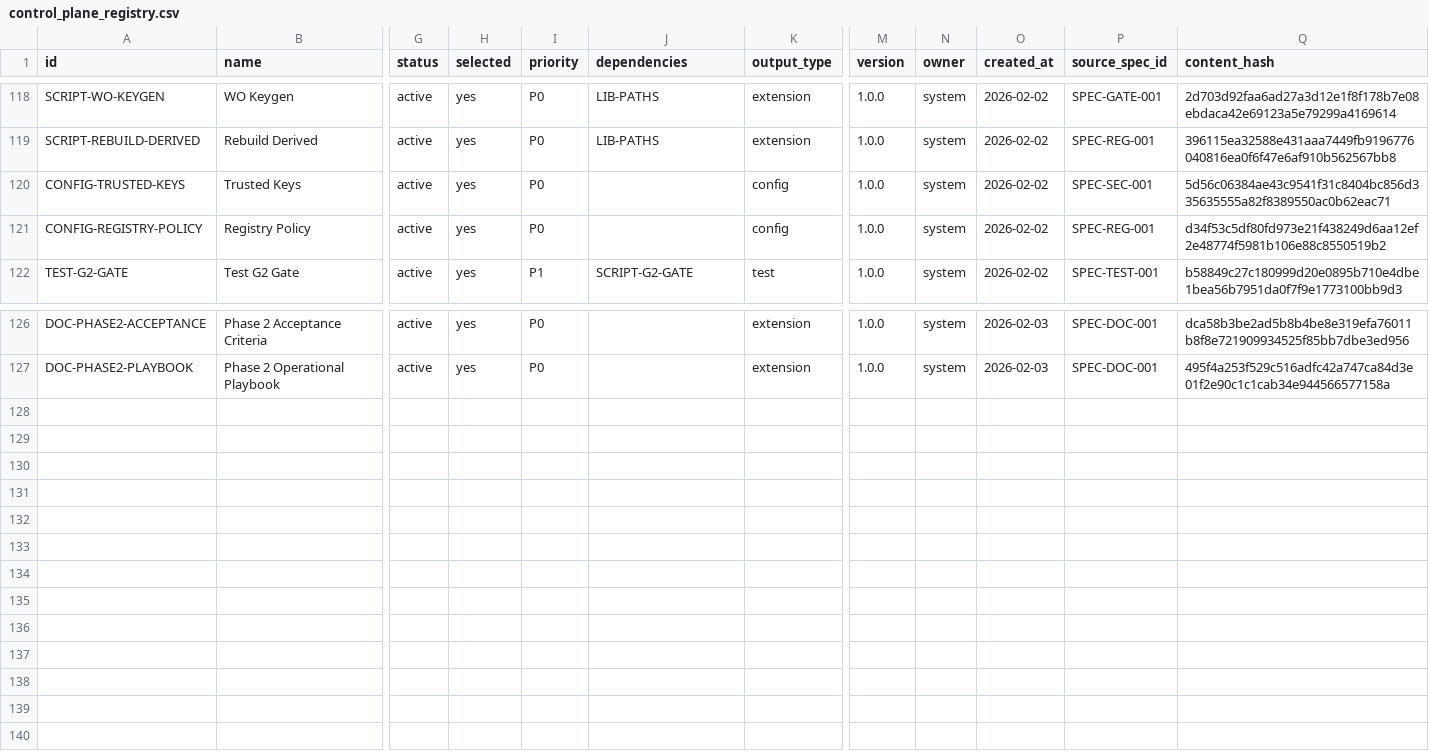
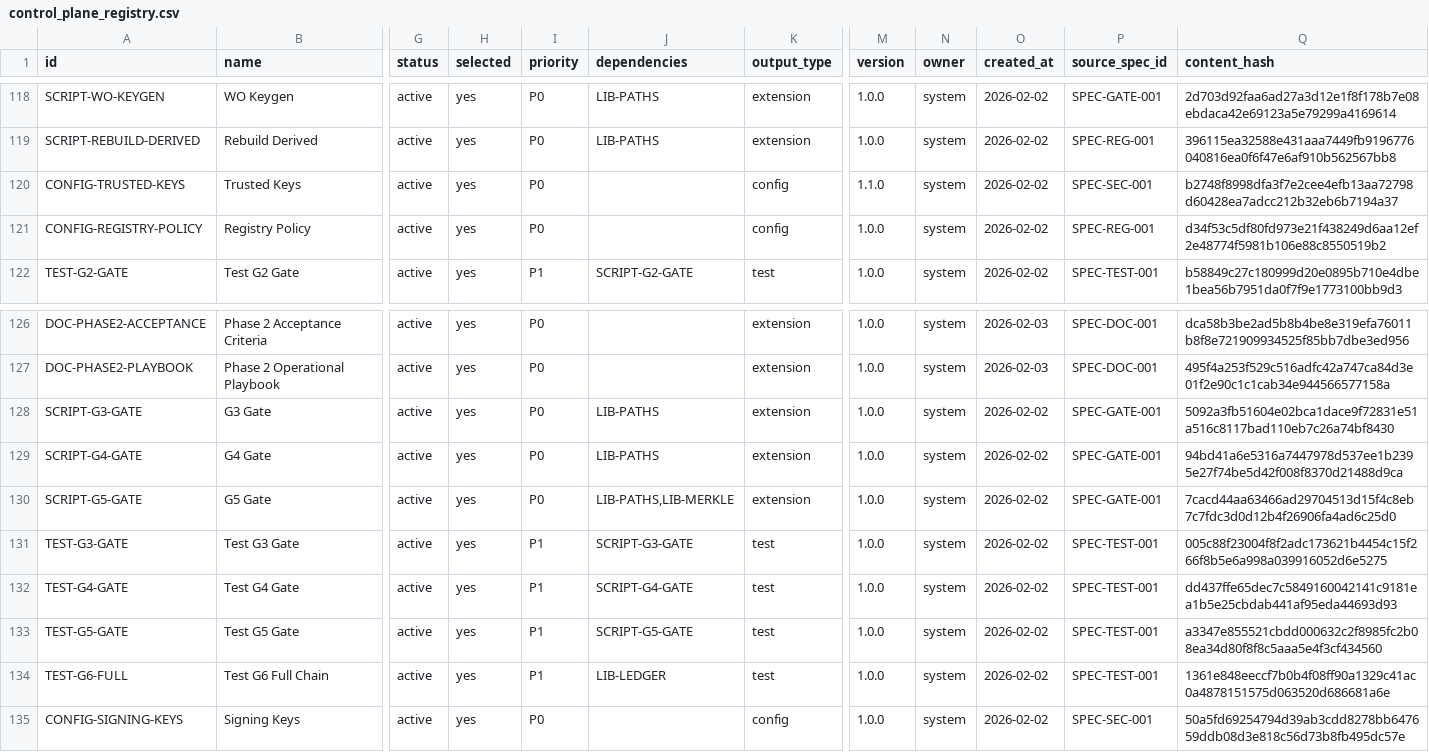
Before and after one commit to rabruni/Brain_Garden, a CSV file: Control_Plane_v2/registries/control_plane_registry.csv, drawn as a sheet; only a part is shown, gaps mark what is left out; rows hold the shown columns only; the diff names each change by its address in the sheet, - before the commit and + after, or states it on an @@ line.

```diff
--- a/Control_Plane_v2/registries/control_plane_registry.csv
+++ b/Control_Plane_v2/registries/control_plane_registry.csv
-M120 (version): 1.0.0
+M120 (version): 1.1.0
-Q120 (content_hash): 5d56c06384ae43c9541f31c8404bc856d335635555a82f8389550ac0b62eac71
+Q120 (content_hash): b2748f8998dfa3f7e2cee4efb13aa72798d60428ea7adcc212b32eb6b7194a37
+row 128: SCRIPT-G3-GATE | G3 Gate | active | yes | P0 | LIB-PATHS | extension | 1.0.0 | system | 2026-02-02 | SPEC-GATE-001 | 5092a3fb51604e02bca1dace9f72831e51a516c8117bad110eb7c26a74bf8430
+row 129: SCRIPT-G4-GATE | G4 Gate | active | yes | P0 | LIB-PATHS | extension | 1.0.0 | system | 2026-02-02 | SPEC-GATE-001 | 94bd41a6e5316a7447978d537ee1b2395e27f74be5d42f008f8370d21488d9ca
+row 130: SCRIPT-G5-GATE | G5 Gate | active | yes | P0 | LIB-PATHS,LIB-MERKLE | extension | 1.0.0 | system | 2026-02-02 | SPEC-GATE-001 | 7cacd44aa63466ad29704513d15f4c8eb7c7fdc3d0d12b4f26906fa4ad6c25d0
+row 131: TEST-G3-GATE | Test G3 Gate | active | yes | P1 | SCRIPT-G3-GATE | test | 1.0.0 | system | 2026-02-02 | SPEC-TEST-001 | 005c88f23004f8f2adc173621b4454c15f266f8b5e6a998a039916052d6e5275
+row 132: TEST-G4-GATE | Test G4 Gate | active | yes | P1 | SCRIPT-G4-GATE | test | 1.0.0 | system | 2026-02-02 | SPEC-TEST-001 | dd437ffe65dec7c5849160042141c9181ea1b5e25cbdab441af95eda44693d93
+row 133: TEST-G5-GATE | Test G5 Gate | active | yes | P1 | SCRIPT-G5-GATE | test | 1.0.0 | system | 2026-02-02 | SPEC-TEST-001 | a3347e855521cbdd000632c2f8985fc2b08ea34d80f8f8c5aaa5e4f3cf434560
+row 134: TEST-G6-FULL | Test G6 Full Chain | active | yes | P1 | LIB-LEDGER | test | 1.0.0 | system | 2026-02-02 | SPEC-TEST-001 | 1361e848eeccf7b0b4f08ff90a1329c41ac0a4878151575d063520d686681a6e
+row 135: CONFIG-SIGNING-KEYS | Signing Keys | active | yes | P0 |  | config | 1.0.0 | system | 2026-02-02 | SPEC-SEC-001 | 50a5fd69254794d39ab3cdd8278bb647659ddb08d3e818c56d73b8fb495dc57e
```
Also changed, not shown: Control_Plane_v2/registries/file_ownership.csv, 15 other files.
